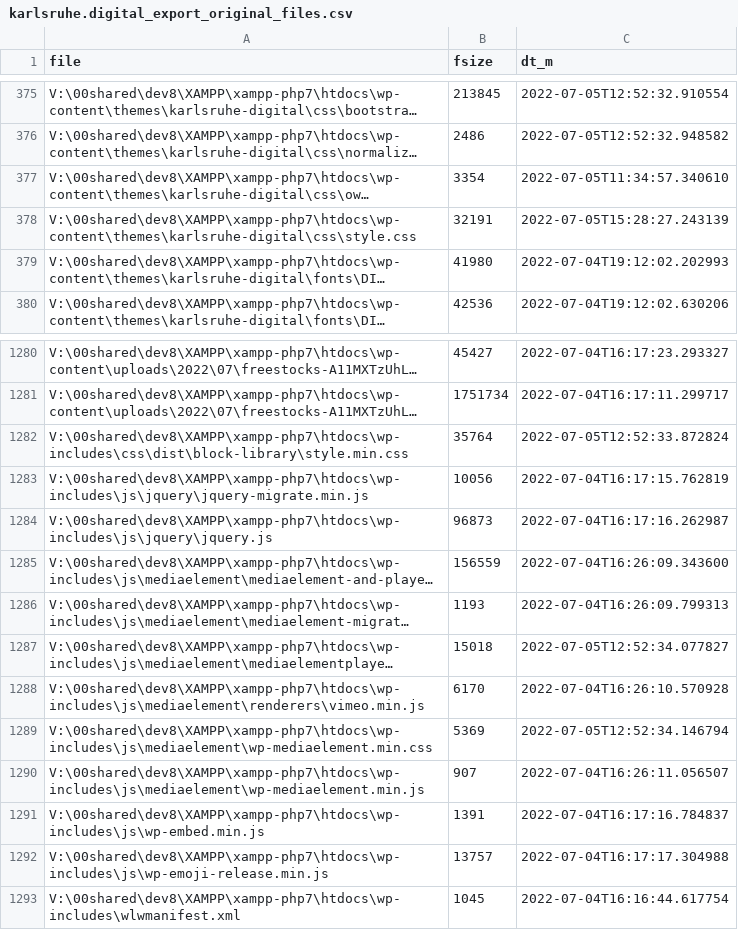
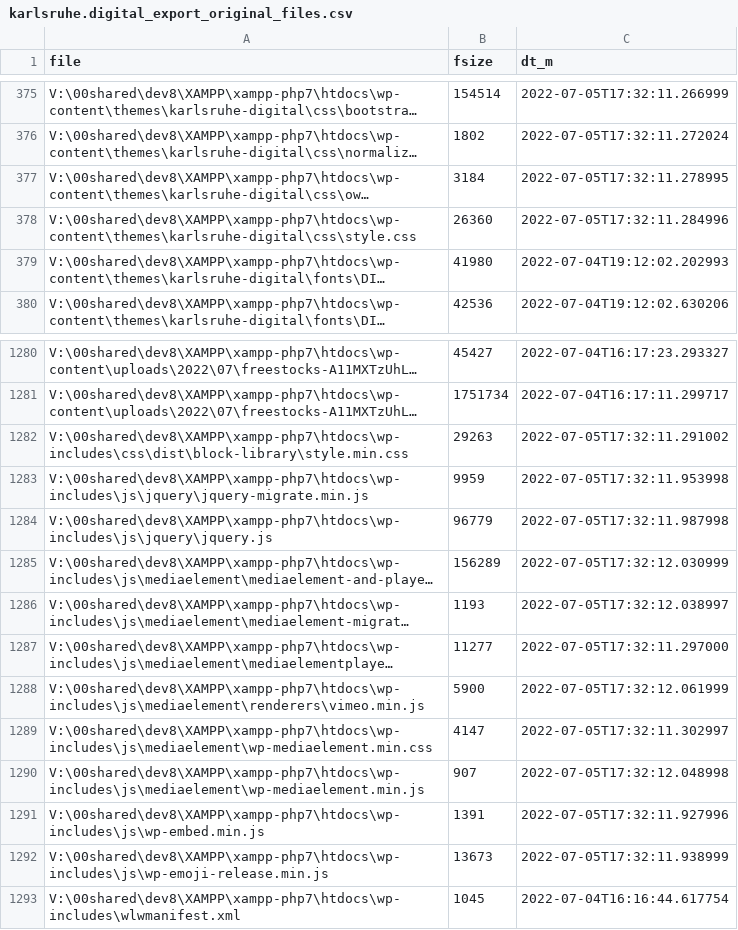
Before and after one commit to johanjohan/minimalcarbon, a CSV file: data/karlsruhe.digital/karlsruhe.digital_export_original_files.csv, drawn as a sheet; only a part is shown, gaps mark what is left out; long unchanged cells end in …; the diff covers the shown part only; the diff names each change by its address in the sheet, - before the commit and + after, or states it on an @@ line.

```diff
--- a/data/karlsruhe.digital/karlsruhe.digital_export_original_files.csv
+++ b/data/karlsruhe.digital/karlsruhe.digital_export_original_files.csv
-B375 (fsize): 213845
+B375 (fsize): 154514
-C375 (dt_m): 2022-07-05T12:52:32.910554
+C375 (dt_m): 2022-07-05T17:32:11.266999
-B376 (fsize): 2486
+B376 (fsize): 1802
-C376 (dt_m): 2022-07-05T12:52:32.948582
+C376 (dt_m): 2022-07-05T17:32:11.272024
-B377 (fsize): 3354
+B377 (fsize): 3184
-C377 (dt_m): 2022-07-05T11:34:57.340610
+C377 (dt_m): 2022-07-05T17:32:11.278995
-B378 (fsize): 32191
+B378 (fsize): 26360
-C378 (dt_m): 2022-07-05T15:28:27.243139
+C378 (dt_m): 2022-07-05T17:32:11.284996
-B1282 (fsize): 35764
+B1282 (fsize): 29263
-C1282 (dt_m): 2022-07-05T12:52:33.872824
+C1282 (dt_m): 2022-07-05T17:32:11.291002
-B1283 (fsize): 10056
+B1283 (fsize): 9959
-C1283 (dt_m): 2022-07-04T16:17:15.762819
+C1283 (dt_m): 2022-07-05T17:32:11.953998
-B1284 (fsize): 96873
+B1284 (fsize): 96779
-C1284 (dt_m): 2022-07-04T16:17:16.262987
+C1284 (dt_m): 2022-07-05T17:32:11.987998
-B1285 (fsize): 156559
+B1285 (fsize): 156289
-C1285 (dt_m): 2022-07-04T16:26:09.343600
+C1285 (dt_m): 2022-07-05T17:32:12.030999
-C1286 (dt_m): 2022-07-04T16:26:09.799313
+C1286 (dt_m): 2022-07-05T17:32:12.038997
-B1287 (fsize): 15018
+B1287 (fsize): 11277
-C1287 (dt_m): 2022-07-05T12:52:34.077827
+C1287 (dt_m): 2022-07-05T17:32:11.297000
-B1288 (fsize): 6170
+B1288 (fsize): 5900
-C1288 (dt_m): 2022-07-04T16:26:10.570928
+C1288 (dt_m): 2022-07-05T17:32:12.061999
-B1289 (fsize): 5369
+B1289 (fsize): 4147
-C1289 (dt_m): 2022-07-05T12:52:34.146794
+C1289 (dt_m): 2022-07-05T17:32:11.302997
-C1290 (dt_m): 2022-07-04T16:26:11.056507
+C1290 (dt_m): 2022-07-05T17:32:12.048998
-C1291 (dt_m): 2022-07-04T16:17:16.784837
+C1291 (dt_m): 2022-07-05T17:32:11.927996
-B1292 (fsize): 13757
+B1292 (fsize): 13673
-C1292 (dt_m): 2022-07-04T16:17:17.304988
+C1292 (dt_m): 2022-07-05T17:32:11.938999
```
Also changed, not shown: 38 edited cells elsewhere in this file, data/karlsruhe.digital/karlsruhe.digital_export_unpowered_files.csv, 6 other files.
